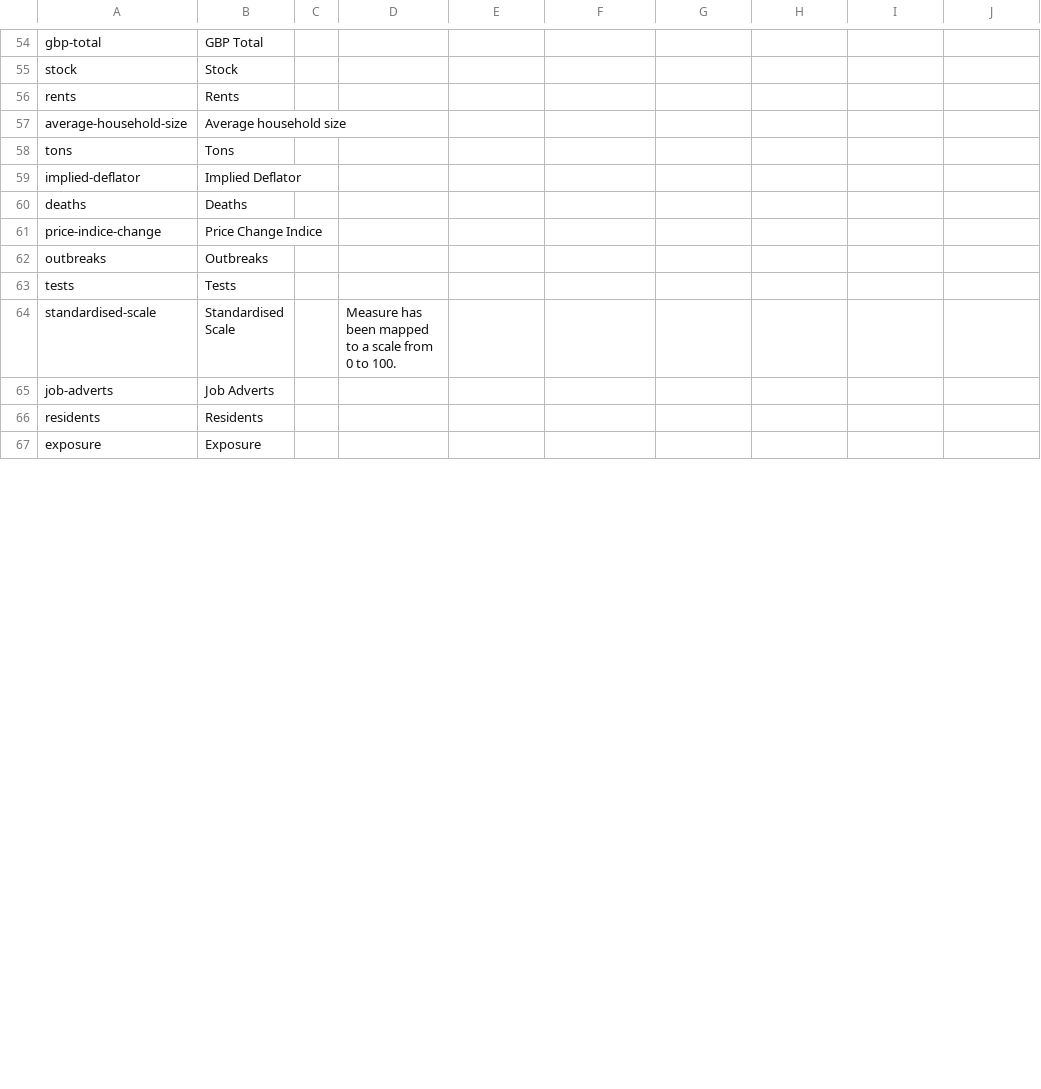
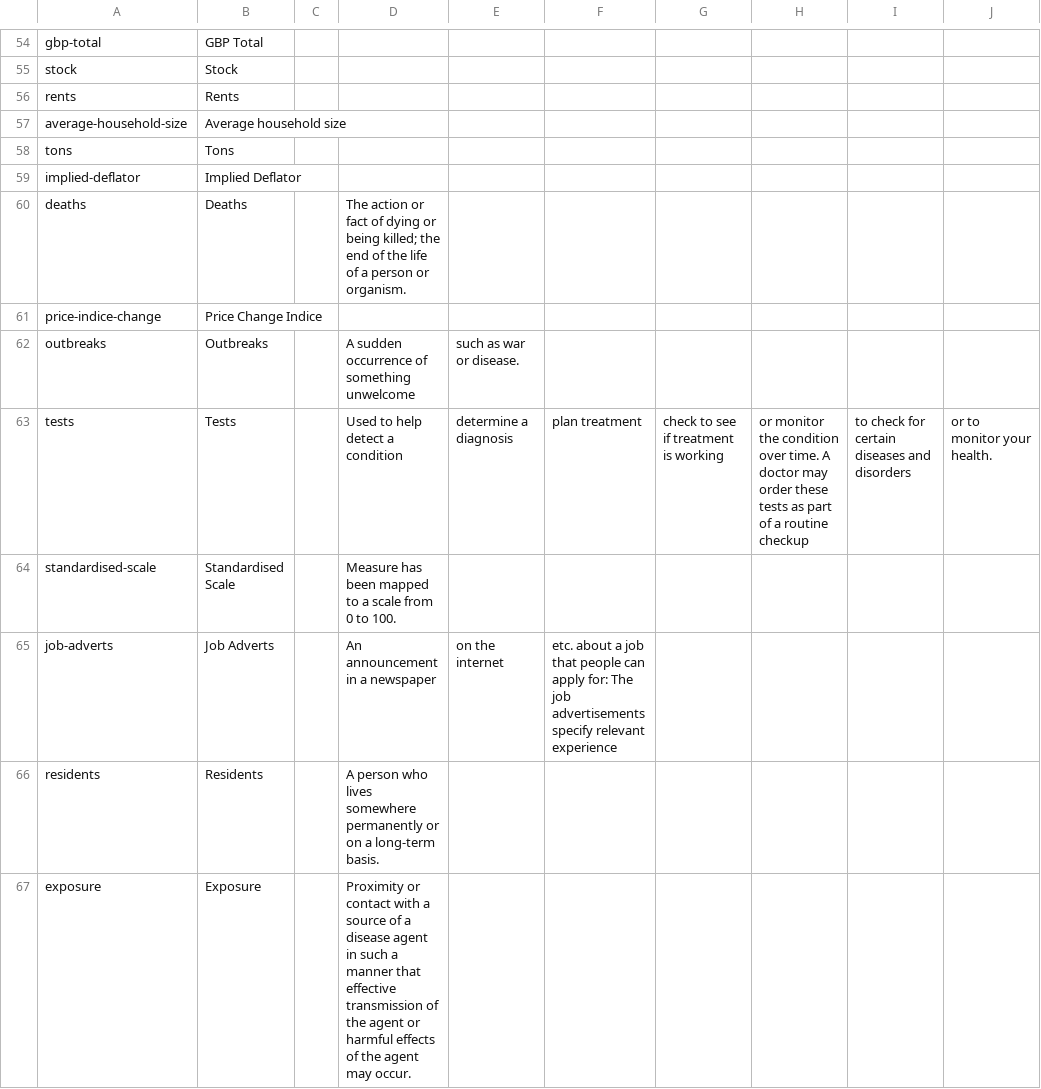
Before and after one commit to GSS-Cogs/ref_common, a CSV file: codelists/measurement-units.csv, drawn as a sheet; only a part is shown, gaps mark what is left out; the diff covers the shown part only.

```diff
--- a/codelists/measurement-units.csv
+++ b/codelists/measurement-units.csv
@@ -59,9 +59,9 @@ tons,Tons,,,,,
 implied-deflator,Implied Deflator,,,,,
-deaths,Deaths,,,,,
+deaths,Deaths,,The action or fact of dying or being killed; the end of the life of a person or organism.,,,
 price-indice-change,Price Change Indice,,,,,
-outbreaks,Outbreaks,,,,,
-tests,Tests,,,,,
+outbreaks,Outbreaks,,A sudden occurrence of something unwelcome, such as war or disease.,,,
+tests,Tests,,Used to help detect a condition, determine a diagnosis, plan treatment, check to see if treatment is working, or monitor the condition over time. A doctor may order these tests as part of a routine checkup, to check for certain diseases and disorders, or to monitor your health.,,,
 standardised-scale,Standardised Scale,,Measure has been mapped to a scale from 0 to 100.,,,
-job-adverts,Job Adverts,,,,,
-residents,Residents,,,,,
-exposure,Exposure,,,,,
+job-adverts,Job Adverts,,An announcement in a newspaper, on the internet, etc. about a job that people can apply for: The job advertisements specify relevant experience,,,
+residents,Residents,,A person who lives somewhere permanently or on a long-term basis.,,,
+exposure,Exposure,,Proximity or contact with a source of a disease agent in such a manner that effective transmission of the agent or harmful effects of the agent may occur.,,,
```
Also changed, not shown: 1 added row and 8 edited cells elsewhere in this file, measures.csv.
